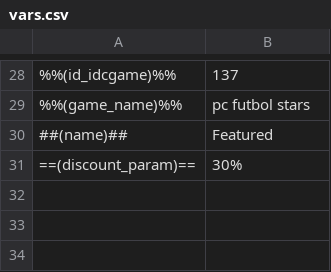
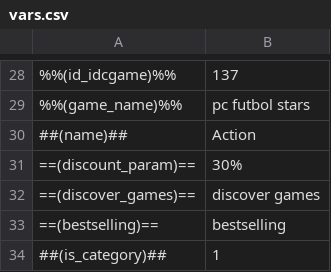
Before and after one commit to Rapig1915/idc-web-design, a CSV file: vars.csv, drawn as a sheet; only a part is shown, gaps mark what is left out; the diff names each change by its address in the sheet, - before the commit and + after, or states it on an @@ line.

Commit message:
Home page, category/tag page updated #3 (tag info added, tooltip, extended layout, etc)

```diff
--- a/vars.csv
+++ b/vars.csv
-B30: Featured
+B30: Action
+row 32: ==(discover_games)== | discover games
+row 33: ==(bestselling)== | bestselling
+row 34: ##(is_category)## | 1
```
Also changed, not shown: 9 other files.
